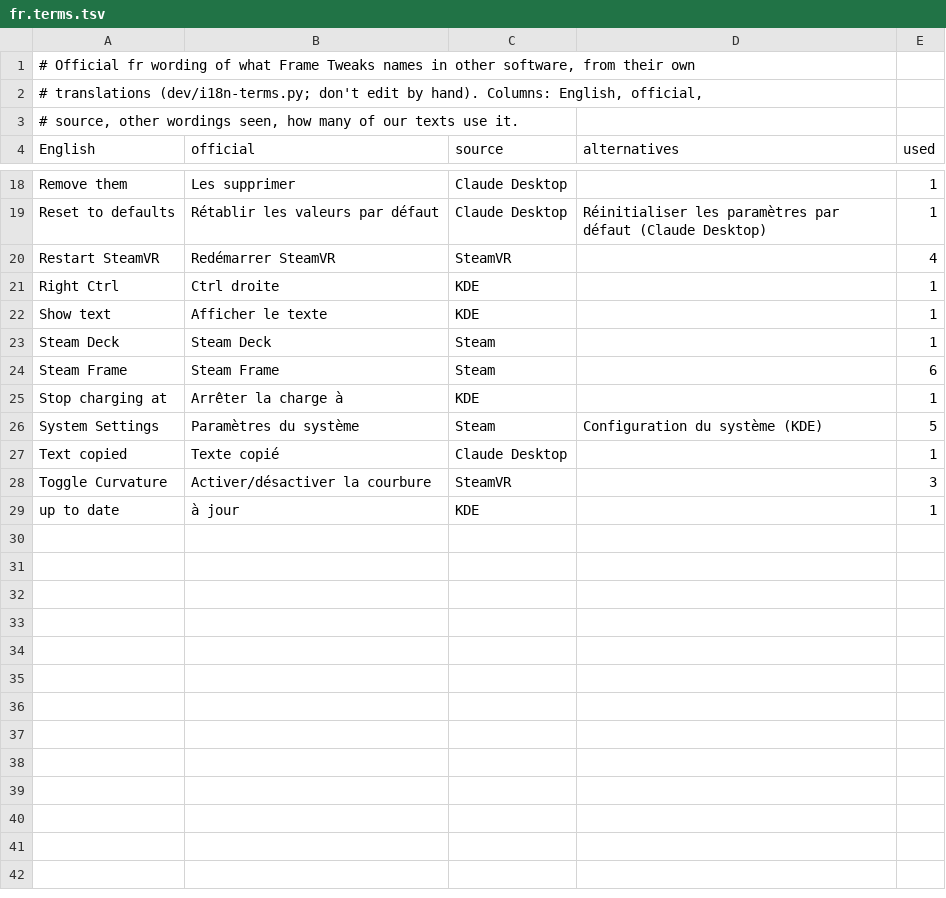
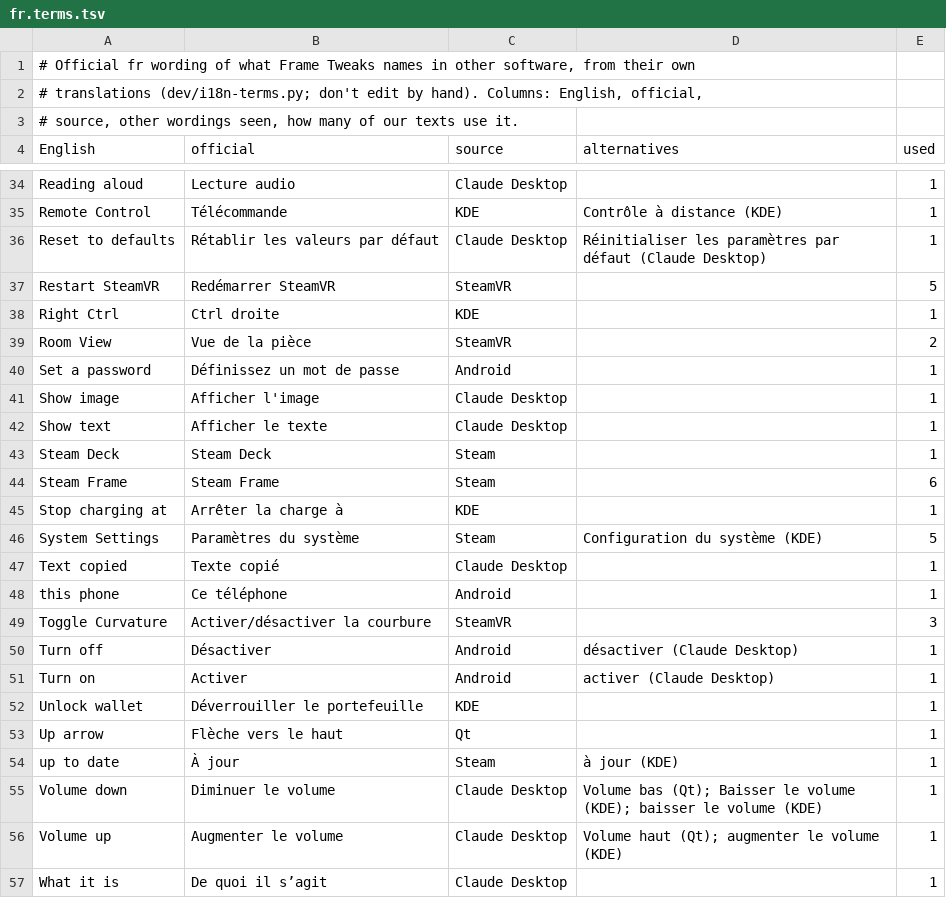
Before and after one commit to AstronautCheetah/frame-tweaks, a TSV file: locale/glossary/fr.terms.tsv, drawn as a sheet; only a part is shown, gaps mark what is left out; addresses are those after the commit; the diff covers the shown part only; the diff names each change by its address in the sheet, - before the commit and + after, or states it on an @@ line.

```diff
--- a/locale/glossary/fr.terms.tsv
+++ b/locale/glossary/fr.terms.tsv
-A34 (English): Remove them
+A34 (English): Reading aloud
-B34 (official): Les supprimer
+B34 (official): Lecture audio
+row 35: Remote Control | Télécommande | KDE | Contrôle à distance (KDE) | 1
-E37 (used): 4
+E37 (used): 5
+row 39: Room View | Vue de la pièce | SteamVR |  | 2
+row 40: Set a password | Définissez un mot de passe | Android |  | 1
+row 41: Show image | Afficher l'image | Claude Desktop |  | 1
-C42 (source): KDE
+C42 (source): Claude Desktop
+row 48: this phone | Ce téléphone | Android |  | 1
+row 50: Turn off | Désactiver | Android | désactiver (Claude Desktop) | 1
+row 51: Turn on | Activer | Android | activer (Claude Desktop) | 1
+row 52: Unlock wallet | Déverrouiller le portefeuille | KDE |  | 1
+row 53: Up arrow | Flèche vers le haut | Qt |  | 1
-B54 (official): à jour
+B54 (official): À jour
-C54 (source): KDE
+C54 (source): Steam
-D54 (alternatives): (empty)
+D54 (alternatives): à jour (KDE)
+row 55: Volume down | Diminuer le volume | Claude Desktop | Volume bas (Qt); Baisser le volume (KDE); baisser le volume (KDE) | 1
+row 56: Volume up | Augmenter le volume | Claude Desktop | Volume haut (Qt); augmenter le volume (KDE) | 1
+row 57: What it is | De quoi il s’agit | Claude Desktop |  | 1
```
Also changed, not shown: 16 added rows and 7 edited cells elsewhere in this file, locale/glossary/es_419.terms.tsv, locale/glossary/nl_BE.terms.tsv, 2 other files.
